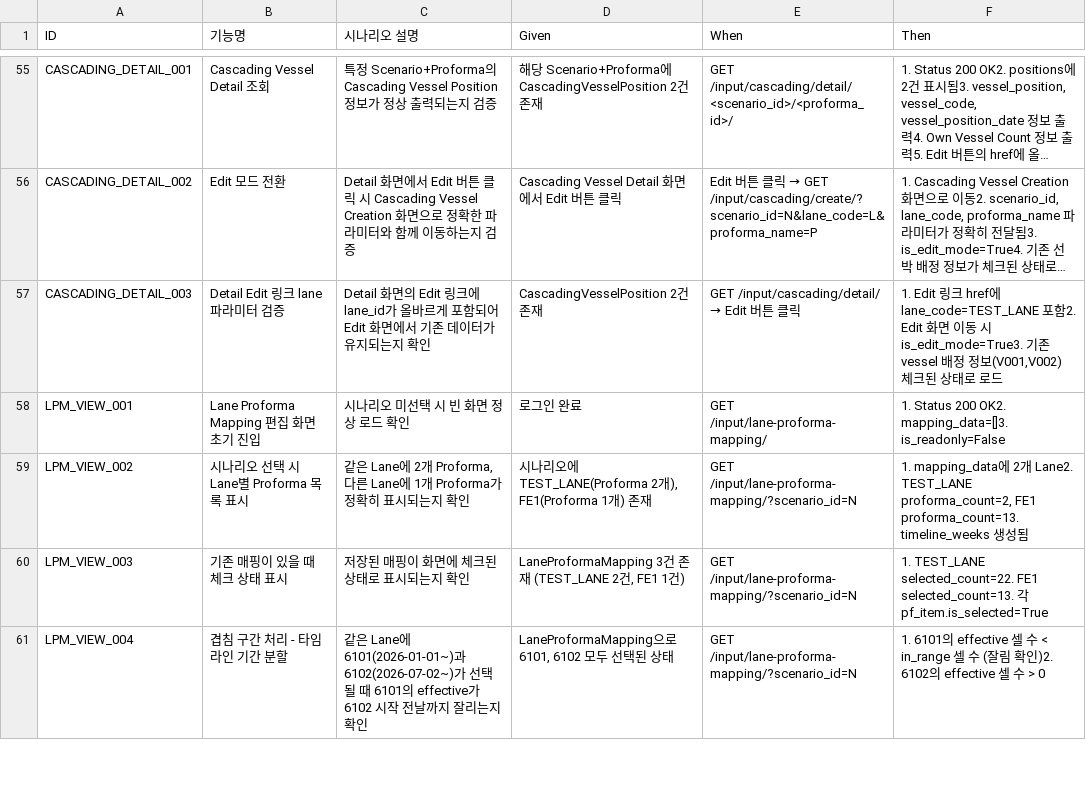
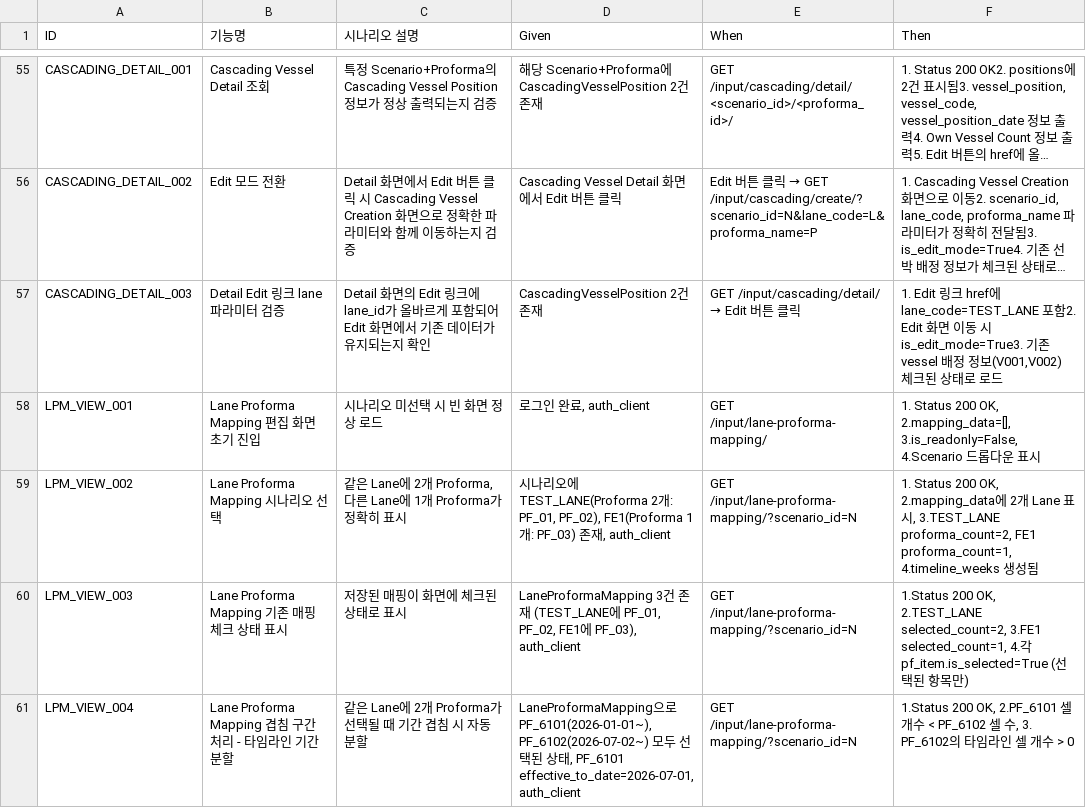
Before and after one commit to cbjsena/cascadingDemo, a CSV file: doc/test_scenarios/test_scenarios_input_data.csv, drawn as a sheet; only a part is shown, gaps mark what is left out; long unchanged cells end in …; the diff covers the shown part only; the diff names each change by its address in the sheet, - before the commit and + after, or states it on an @@ line.

Commit message:
Refactor Lane Proforma Mapping tests; update detail link validation and parameter handling for consistency

```diff
--- a/doc/test_scenarios/test_scenarios_input_data.csv
+++ b/doc/test_scenarios/test_scenarios_input_data.csv
-C58 (시나리오 설명): 시나리오 미선택 시 빈 화면 정상 로드 확인
+C58 (시나리오 설명): 시나리오 미선택 시 빈 화면 정상 로드
-D58 (Given): 로그인 완료
+D58 (Given): 로그인 완료, auth_client
-F58 (Then): …Status 200 OK2. mapping_data=[]3. is_readonly=False
+F58 (Then): …Status 200 OK, 2.mapping_data=[], 3.is_readonly=False, 4.Scenario 드롭다운 표시
-B59 (기능명): 시나리오 선택 시 Lane별 Proforma 목록 표시
+B59 (기능명): Lane Proforma Mapping 시나리오 선택
-C59 (시나리오 설명): …히 표시되는지 확인
+C59 (시나리오 설명): …히 표시
-D59 (Given): …2개), FE1(Proforma 1개) 존재
+D59 (Given): …2개: PF_01, PF_02), FE1(Proforma 1개: PF_03) 존재, auth_client
-F59 (Then): 1. mapping_data에 2개 Lane2. TEST_LANE proforma_count=2, FE1 proforma_count=13. timeline_weeks 생성…
+F59 (Then): 1. Status 200 OK, 2.mapping_data에 2개 Lane 표시, 3.TEST_LANE proforma_count=2, FE1 proforma_count=1, 4.timeline_weeks 생성…
-B60 (기능명): 기존 매핑이 있을 때 체크 상태 표시
+B60 (기능명): Lane Proforma Mapping 기존 매핑 체크 상태 표시
-C60 (시나리오 설명): 저장된 매핑이 화면에 체크된 상태로 표시되는지 확인
+C60 (시나리오 설명): 저장된 매핑이 화면에 체크된 상태로 표시
-D60 (Given): …(TEST_LANE 2건, FE1 1건)
+D60 (Given): …(TEST_LANE에 PF_01, PF_02, FE1에 PF_03), auth_client
-F60 (Then): 1. TEST_LANE selected_count=22. FE1 selected_count=13. 각 pf_item.is_selected=True
+F60 (Then): 1.Status 200 OK, 2.TEST_LANE selected_count=2, 3.FE1 selected_count=1, 4.각 pf_item.is_selected=True (선택된 항목만)
-B61 (기능명): 겹침 구간 처리 - 타임라인 기간 분할
+B61 (기능명): Lane Proforma Mapping 겹침 구간 처리 - 타임라인 기간 분할
-C61 (시나리오 설명): …Lane에 6101(2026-01-01~)과 6102(2026-07-02~)가 선택될 때 6101의 effective가 6102 시작 전날까지 잘리는지 확인
+C61 (시나리오 설명): …Lane에 2개 Proforma가 선택될 때 기간 겹침 시 자동 분할
-D61 (Given): …로 6101, 6102 모두 선택된 상태
+D61 (Given): …로 PF_6101(2026-01-01~), PF_6102(2026-07-02~) 모두 선택된 상태, PF_6101 effective_to_date=2026-07-01, auth_client
-F61 (Then): 1. 6101의 effective 셀 수 < in_range 셀 수 (잘림 확인)2. 6102의 effective 셀 수 > 0
+F61 (Then): 1.Status 200 OK, 2.PF_6101 셀 개수 < PF_6102 셀 수, 3. PF_6102의 타임라인 셀 개수 > 0
```
Also changed, not shown: 1 added row, 18 removed rows and 25 edited cells elsewhere in this file, 1 other file.
